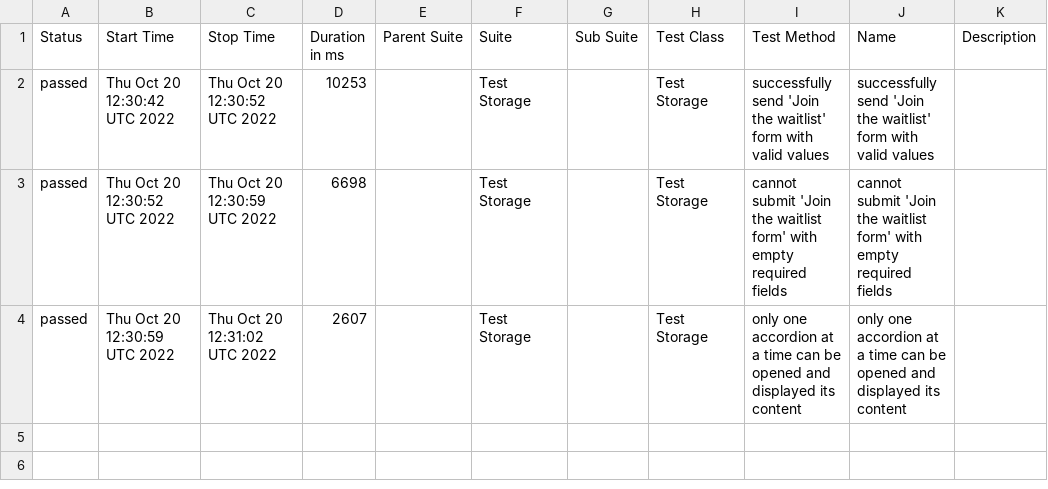
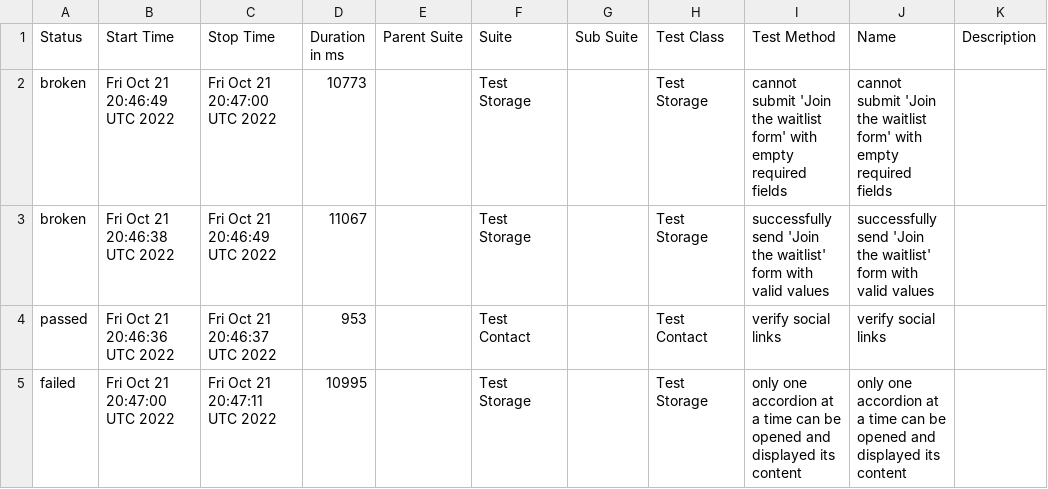
Before and after one commit to metroprog/telnyx-test-wdio, a CSV file: docs/data/suites.csv, drawn as a sheet.

Commit message:
Deploying to gh-pages from @ metroprog/telnyx-test-wdio@07fe99c01c2831728f094b7b454273e608eb57ef 🚀

```diff
--- a/docs/data/suites.csv
+++ b/docs/data/suites.csv
@@ -1,4 +1,5 @@
 "Status","Start Time","Stop Time","Duration in ms","Parent Suite","Suite","Sub Suite","Test Class","Test Method","Name","Description"
-"passed","Thu Oct 20 12:30:42 UTC 2022","Thu Oct 20 12:30:52 UTC 2022","10253","","Test Storage","","Test Storage","successfully send 'Join the waitlist' form with valid values","successfully send 'Join the waitlist' form with valid values",""
-"passed","Thu Oct 20 12:30:52 UTC 2022","Thu Oct 20 12:30:59 UTC 2022","6698","","Test Storage","","Test Storage","cannot submit 'Join the waitlist form' with empty required fields","cannot submit 'Join the waitlist form' with empty required fields",""
-"passed","Thu Oct 20 12:30:59 UTC 2022","Thu Oct 20 12:31:02 UTC 2022","2607","","Test Storage","","Test Storage","only one accordion at a time can be opened and displayed its content","only one accordion at a time can be opened and displayed its content",""
+"broken","Fri Oct 21 20:46:49 UTC 2022","Fri Oct 21 20:47:00 UTC 2022","10773","","Test Storage","","Test Storage","cannot submit 'Join the waitlist form' with empty required fields","cannot submit 'Join the waitlist form' with empty required fields",""
+"broken","Fri Oct 21 20:46:38 UTC 2022","Fri Oct 21 20:46:49 UTC 2022","11067","","Test Storage","","Test Storage","successfully send 'Join the waitlist' form with valid values","successfully send 'Join the waitlist' form with valid values",""
+"passed","Fri Oct 21 20:46:36 UTC 2022","Fri Oct 21 20:46:37 UTC 2022","953","","Test Contact","","Test Contact","verify social links","verify social links",""
+"failed","Fri Oct 21 20:47:00 UTC 2022","Fri Oct 21 20:47:11 UTC 2022","10995","","Test Storage","","Test Storage","only one accordion at a time can be opened and displayed its content","only one accordion at a time can be opened and displayed its content",""
```
Also changed, not shown: 35 other files.
